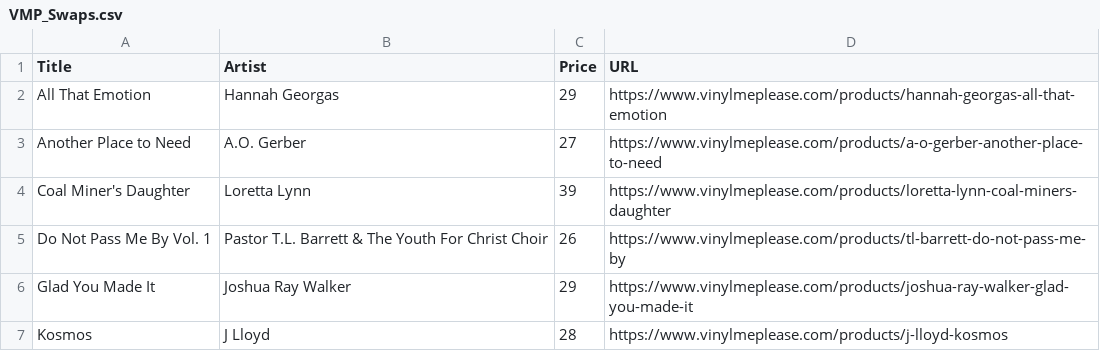
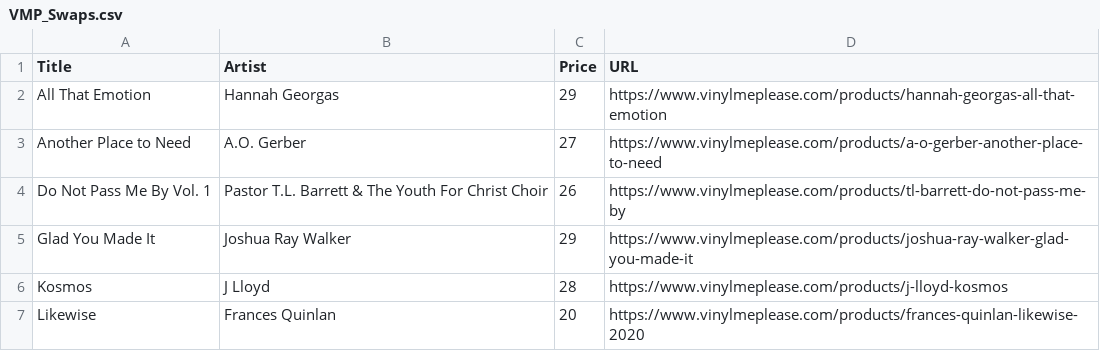
Before and after one commit to sircrumpet/vmp-swaps, a CSV file: VMP_Swaps.csv, drawn as a sheet; only a part is shown; the shorter side is filled out with more unchanged rows.

Commit message:
1 swap removed
  Title: Coal Miner's Daughter
  Artist: Loretta Lynn
  Price: 39
  URL: https://www.vinylmeplease.com/products/loretta-lynn-coal-miners-daughter

[skip ci]

```diff
--- a/VMP_Swaps.csv
+++ b/VMP_Swaps.csv
@@ -3,3 +3,2 @@ Title,Artist,Price,URL
 "Another Place to Need","A.O. Gerber",27,"https://www.vinylmeplease.com/products/a-o-gerber-another-place-to-need"
-"Coal Miner's Daughter","Loretta Lynn",39,"https://www.vinylmeplease.com/products/loretta-lynn-coal-miners-daughter"
 "Do Not Pass Me By Vol. 1","Pastor T.L. Barrett & The Youth For Christ Choir",26,"https://www.vinylmeplease.com/products/tl-barrett-do-not-pass-me-by"
```
